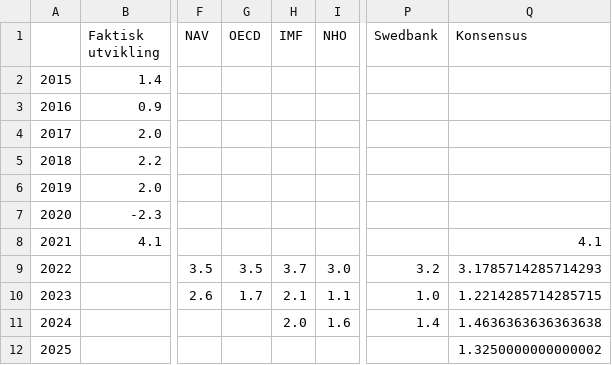
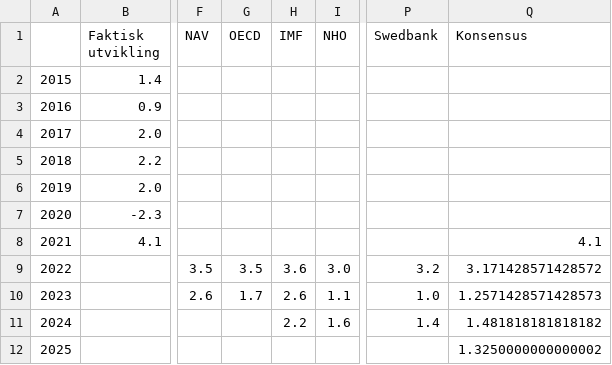
Before and after one commit to Qery-Data/NLM-Datatracker, a CSV file: data/Prognoser_bnp_fn_konsensus_figur.csv, drawn as a sheet; only a part is shown, gaps mark what is left out; the diff names each change by its address in the sheet, - before the commit and + after, or states it on an @@ line.

Commit message:
Latest data: Fri Oct 28 06:55:13 UTC 2022

```diff
--- a/data/Prognoser_bnp_fn_konsensus_figur.csv
+++ b/data/Prognoser_bnp_fn_konsensus_figur.csv
-H9 (IMF): 3.7
+H9 (IMF): 3.6
-Q9 (Konsensus): 3.1785714285714293
+Q9 (Konsensus): 3.171428571428572
-H10 (IMF): 2.1
+H10 (IMF): 2.6
-Q10 (Konsensus): 1.2214285714285715
+Q10 (Konsensus): 1.2571428571428573
-H11 (IMF): 2.0
+H11 (IMF): 2.2
-Q11 (Konsensus): 1.4636363636363638
+Q11 (Konsensus): 1.481818181818182
```
Also changed, not shown: data/Prognoser_arbeidsledighet_tabell.csv, data/Prognoser_bnp_fn_tabell.csv, 2 other files.
